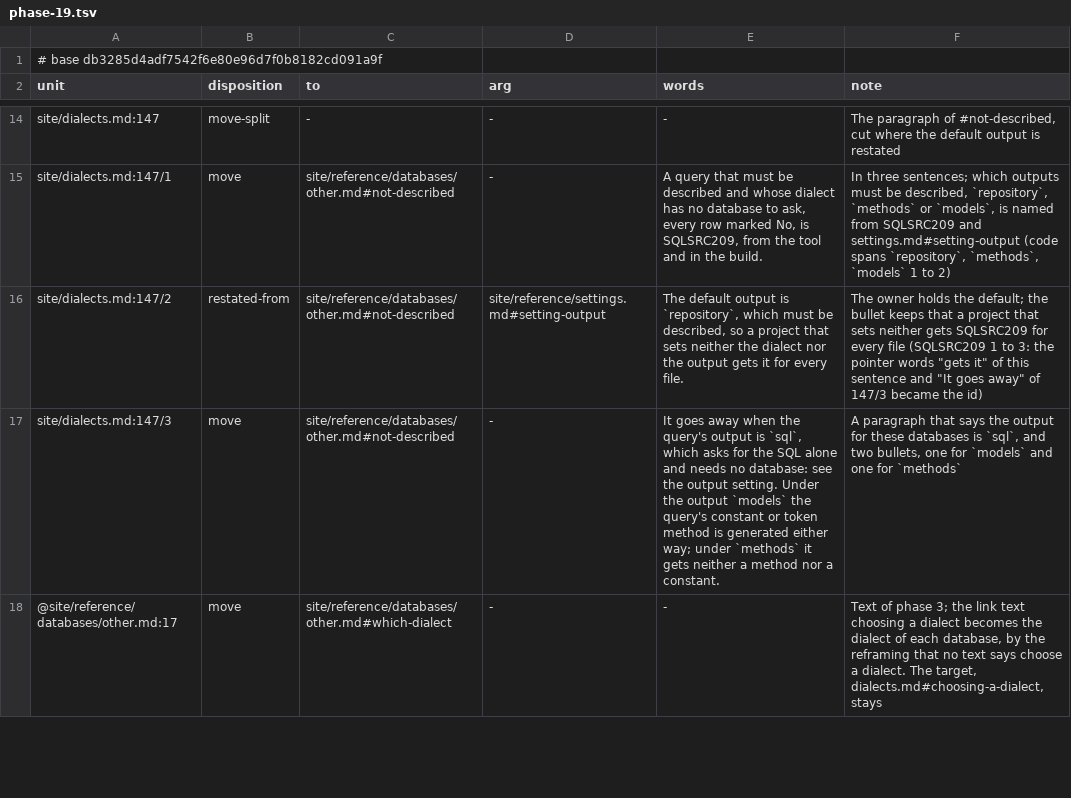
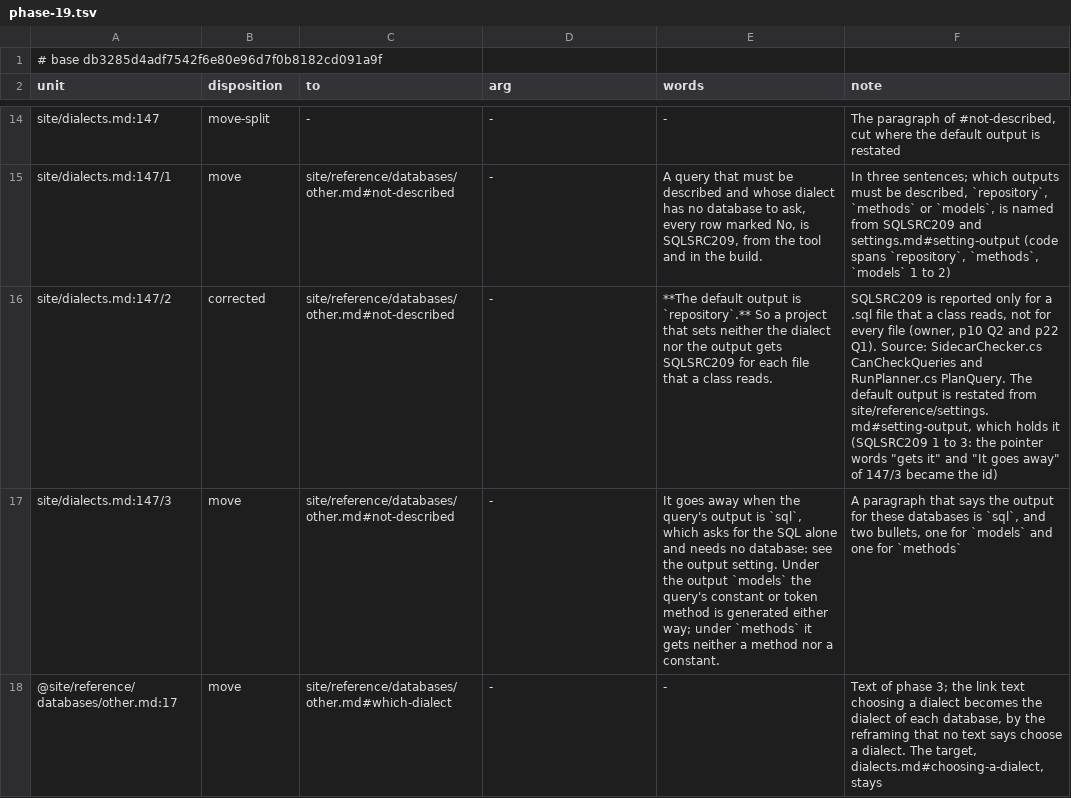
Before and after one commit to mbcrawfo/SqlSource, a TSV file: docs/superpowers/specs/2026-11-12-docs-overhaul/ledger/phase-19.tsv, drawn as a sheet; only a part is shown, gaps mark what is left out.

```diff
--- a/docs/superpowers/specs/2026-11-12-docs-overhaul/ledger/phase-19.tsv
+++ b/docs/superpowers/specs/2026-11-12-docs-overhaul/ledger/phase-19.tsv
@@ -15,3 +15,3 @@ site/dialects.md:147	move-split	-	-	-	The paragraph of #not-described, cut where
 site/dialects.md:147/1	move	site/reference/databases/other.md#not-described	-	A query that must be described and whose dialect has no database to ask, every row marked No, is SQLSRC209, from the tool and in the build.	In three sentences; which outputs must be described, `repository`, `methods` or `models`, is named from SQLSRC209 and settings.md#setting-output (code spans `repository`, `methods`, `models` 1 to 2)
-site/dialects.md:147/2	restated-from	site/reference/databases/other.md#not-described	site/reference/settings.md#setting-output	The default output is `repository`, which must be described, so a project that sets neither the dialect nor the output gets it for every file.	The owner holds the default; the bullet keeps that a project that sets neither gets SQLSRC209 for every file (SQLSRC209 1 to 3: the pointer words "gets it" of this sentence and "It goes away" of 147/3 became the id)
+site/dialects.md:147/2	corrected	site/reference/databases/other.md#not-described	-	**The default output is `repository`.**  So a project that sets neither the dialect nor the output gets SQLSRC209 for each file that a class reads.	SQLSRC209 is reported only for a .sql file that a class reads, not for every file (owner, p10 Q2 and p22 Q1).  Source: SidecarChecker.cs CanCheckQueries and RunPlanner.cs PlanQuery.  The default output is restated from site/reference/settings.md#setting-output, which holds it (SQLSRC209 1 to 3: the pointer words "gets it" and "It goes away" of 147/3 became the id)
 site/dialects.md:147/3	move	site/reference/databases/other.md#not-described	-	It goes away when the query's output is `sql`, which asks for the SQL alone and needs no database: see the output setting.  Under the output `models` the query's constant or token method is generated either way; under `methods` it gets neither a method nor a constant.	A paragraph that says the output for these databases is `sql`, and two bullets, one for `models` and one for `methods`
```
Also changed, not shown: 1 other file.
